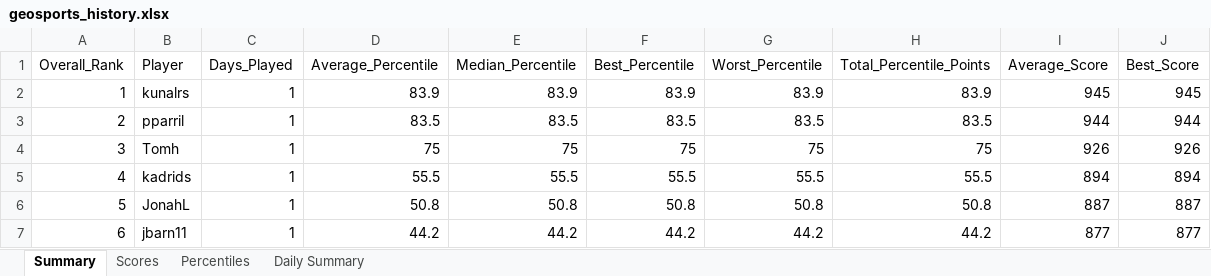
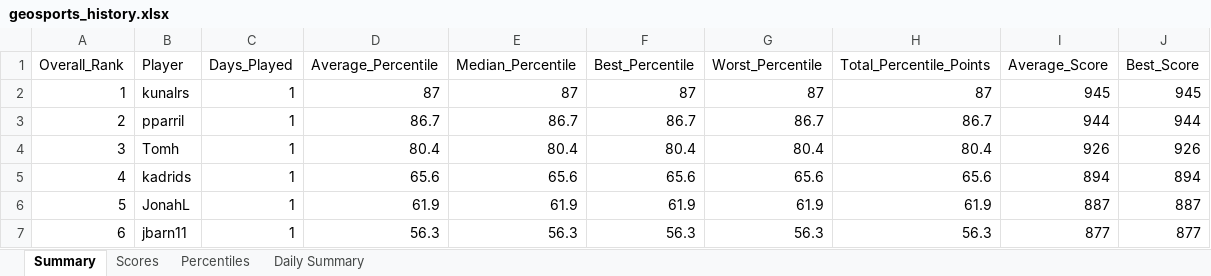
Before and after one commit to thenehan2442/geosport, an Excel workbook: geosports_history.xlsx, sheet Summary, drawn as a sheet; only a part is shown; values as stored, in another font and other column widths than the file's, no borders; the diff covers the shown part only; the diff names each change by its address in the sheet, - before the commit and + after, or states it on an @@ line.

Commit message:
Auto-update league data Wed 09/02/2026 13:17:39.59

```diff
--- a/geosports_history.xlsx (sheet Summary)
+++ b/geosports_history.xlsx (sheet Summary)
-D2 (Average_Percentile): 83.9
+D2 (Average_Percentile): 87
-E2 (Median_Percentile): 83.9
+E2 (Median_Percentile): 87
-F2 (Best_Percentile): 83.9
+F2 (Best_Percentile): 87
-G2 (Worst_Percentile): 83.9
+G2 (Worst_Percentile): 87
-H2 (Total_Percentile_Points): 83.9
+H2 (Total_Percentile_Points): 87
-D3 (Average_Percentile): 83.5
+D3 (Average_Percentile): 86.7
-E3 (Median_Percentile): 83.5
+E3 (Median_Percentile): 86.7
-F3 (Best_Percentile): 83.5
+F3 (Best_Percentile): 86.7
-G3 (Worst_Percentile): 83.5
+G3 (Worst_Percentile): 86.7
-H3 (Total_Percentile_Points): 83.5
+H3 (Total_Percentile_Points): 86.7
-D4 (Average_Percentile): 75
+D4 (Average_Percentile): 80.4
-E4 (Median_Percentile): 75
+E4 (Median_Percentile): 80.4
-F4 (Best_Percentile): 75
+F4 (Best_Percentile): 80.4
-G4 (Worst_Percentile): 75
+G4 (Worst_Percentile): 80.4
-H4 (Total_Percentile_Points): 75
+H4 (Total_Percentile_Points): 80.4
-D5 (Average_Percentile): 55.5
+D5 (Average_Percentile): 65.6
-E5 (Median_Percentile): 55.5
+E5 (Median_Percentile): 65.6
-F5 (Best_Percentile): 55.5
+F5 (Best_Percentile): 65.6
-G5 (Worst_Percentile): 55.5
+G5 (Worst_Percentile): 65.6
-H5 (Total_Percentile_Points): 55.5
+H5 (Total_Percentile_Points): 65.6
-D6 (Average_Percentile): 50.8
+D6 (Average_Percentile): 61.9
-E6 (Median_Percentile): 50.8
+E6 (Median_Percentile): 61.9
-F6 (Best_Percentile): 50.8
+F6 (Best_Percentile): 61.9
-G6 (Worst_Percentile): 50.8
+G6 (Worst_Percentile): 61.9
-H6 (Total_Percentile_Points): 50.8
+H6 (Total_Percentile_Points): 61.9
-D7 (Average_Percentile): 44.2
+D7 (Average_Percentile): 56.3
-E7 (Median_Percentile): 44.2
+E7 (Median_Percentile): 56.3
-F7 (Best_Percentile): 44.2
+F7 (Best_Percentile): 56.3
-G7 (Worst_Percentile): 44.2
+G7 (Worst_Percentile): 56.3
-H7 (Total_Percentile_Points): 44.2
+H7 (Total_Percentile_Points): 56.3
```
Also changed, not shown: 2 added rows, 10 edited cells and row numbers in column A elsewhere in this sheet, sheet Daily Summary, sheet Percentiles, sheet Scores.
